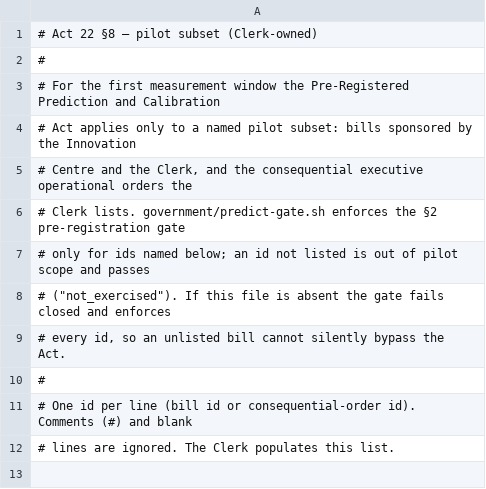
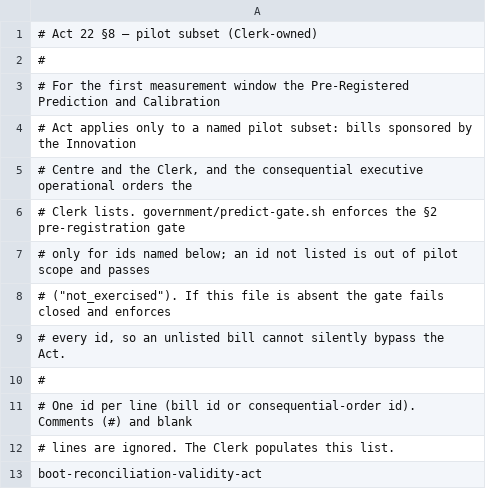
Before and after one commit to ottojung/viche, a TSV file: records/predictions/pilot.tsv, drawn as a sheet.

Commit message:
Clerk: list boot-reconciliation-validity-act in Act 22 pilot subset
Closes red-team O8 self-exemption: the Clerk-sponsored bill is now in pilot.tsv,
so predict-gate fails closed (REFUSE, 0 predictions) instead of passing as
not_exercised. No ballot may be published until 2-5 predictions are registered.

```diff
--- a/records/predictions/pilot.tsv
+++ b/records/predictions/pilot.tsv
@@ -12 +12,2 @@
 # lines are ignored. The Clerk populates this list.
+boot-reconciliation-validity-act
```
